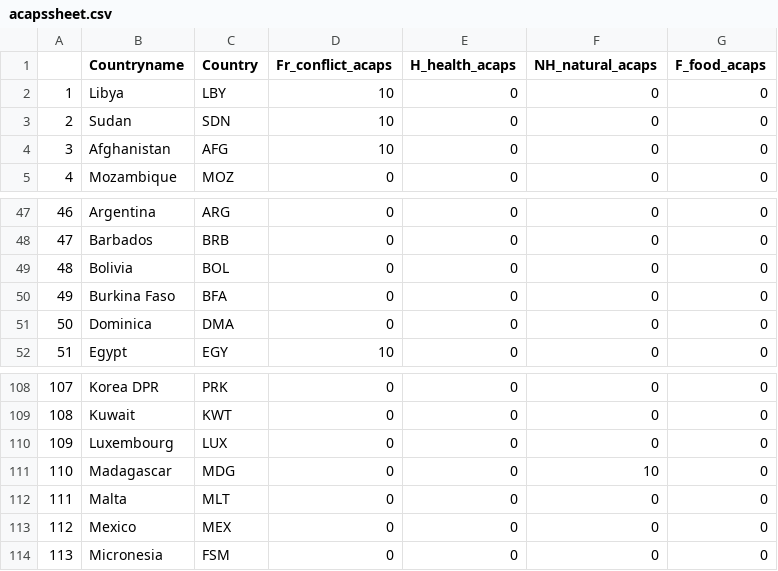
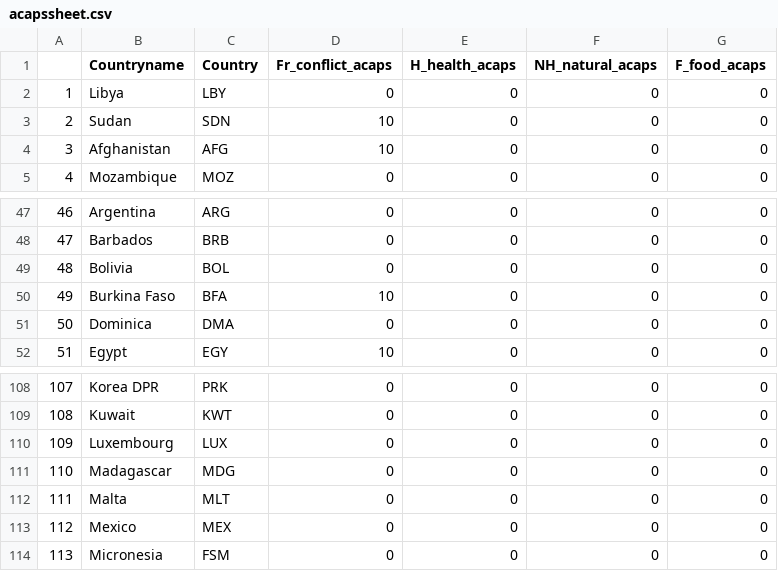
Before and after one commit to azavea/compoundriskdata, a CSV file: Risk_sheets/acapssheet.csv, drawn as a sheet; only a part is shown, gaps mark what is left out.

```diff
--- a/Risk_sheets/acapssheet.csv
+++ b/Risk_sheets/acapssheet.csv
@@ -1,3 +1,3 @@
 "","Countryname","Country","Fr_conflict_acaps","H_health_acaps","NH_natural_acaps","F_food_acaps"
-"1","Libya","LBY",10,0,0,0
+"1","Libya","LBY",0,0,0,0
 "2","Sudan","SDN",10,0,0,0
@@ -49,3 +49,3 @@
 "48","Bolivia","BOL",0,0,0,0
-"49","Burkina Faso","BFA",0,0,0,0
+"49","Burkina Faso","BFA",10,0,0,0
 "50","Dominica","DMA",0,0,0,0
@@ -110,3 +110,3 @@
 "109","Luxembourg","LUX",0,0,0,0
-"110","Madagascar","MDG",0,0,10,0
+"110","Madagascar","MDG",0,0,0,0
 "111","Malta","MLT",0,0,0,0
```
Also changed, not shown: Indicator_dataset/phone.csv, Risk_sheets/Naturalhazards.csv, 27 other files.
